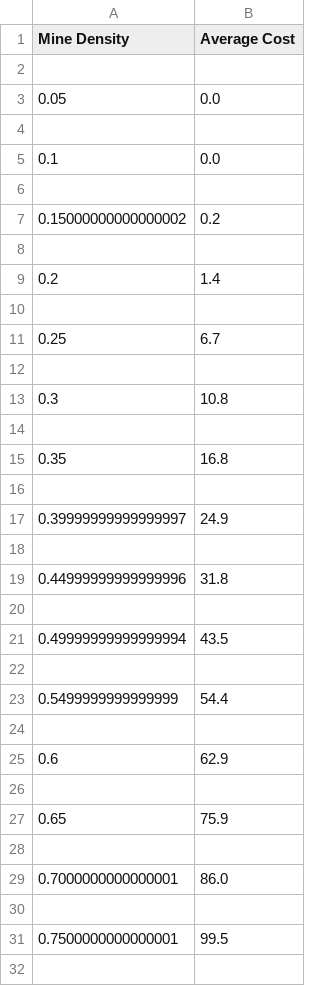
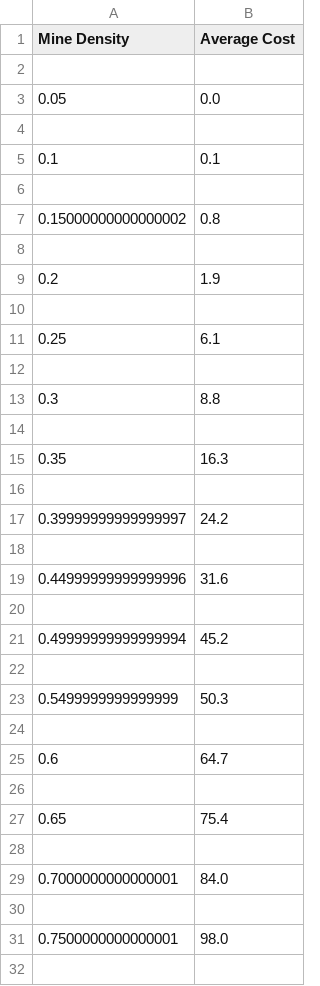
Before and after one commit to nikunjjhaveri123/MineSweeper, a CSV file: projProb/basicAgentPerformance.csv, drawn as a sheet; only a part is shown; the diff covers the shown part only.

```diff
--- a/projProb/basicAgentPerformance.csv
+++ b/projProb/basicAgentPerformance.csv
@@ -4,29 +4,29 @@ Mine Density,Average Cost
 
-0.1,0.0
+0.1,0.1
 
-0.15000000000000002,0.2
+0.15000000000000002,0.8
 
-0.2,1.4
+0.2,1.9
 
-0.25,6.7
+0.25,6.1
 
-0.3,10.8
+0.3,8.8
 
-0.35,16.8
+0.35,16.3
 
-0.39999999999999997,24.9
+0.39999999999999997,24.2
 
-0.44999999999999996,31.8
+0.44999999999999996,31.6
 
-0.49999999999999994,43.5
+0.49999999999999994,45.2
 
-0.5499999999999999,54.4
+0.5499999999999999,50.3
 
-0.6,62.9
+0.6,64.7
 
-0.65,75.9
+0.65,75.4
 
-0.7000000000000001,86.0
+0.7000000000000001,84.0
 
-0.7500000000000001,99.5
+0.7500000000000001,98.0
 
```
Also changed, not shown: 3 edited cells elsewhere in this file, projProb/basicAgentRiskPerformance.csv, 3 other files.
